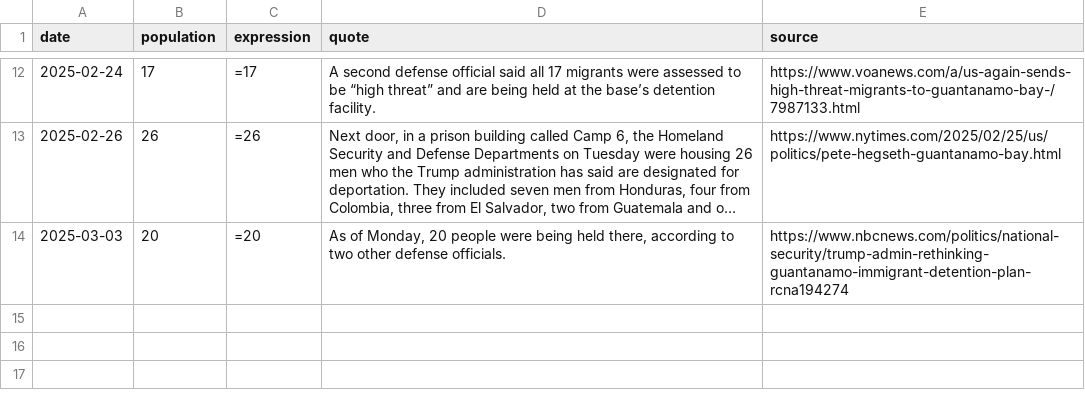
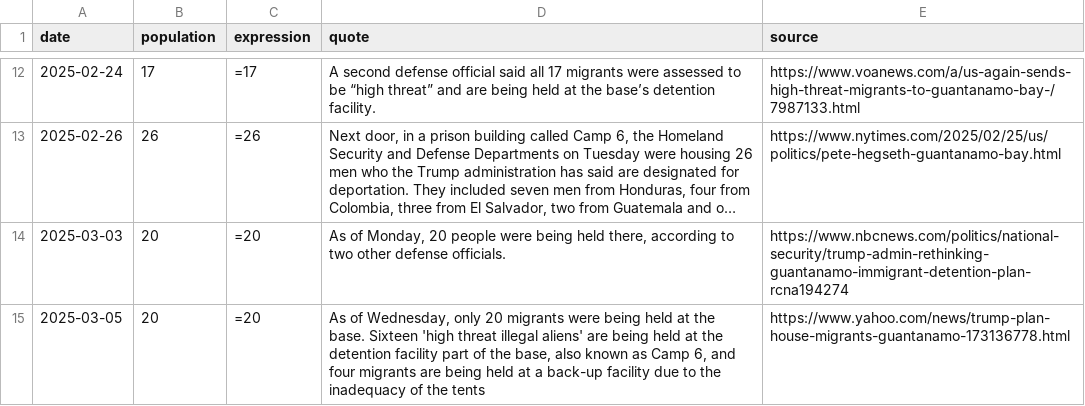
Before and after one commit to harrisj/trump_data, a CSV file: gitmo_camp/gitmo_camp.csv, drawn as a sheet; only a part is shown, gaps mark what is left out; long unchanged cells end in ….

Commit message:
Gitmo Camp population holding at 20

```diff
--- a/gitmo_camp/gitmo_camp.csv
+++ b/gitmo_camp/gitmo_camp.csv
@@ -14 +14,2 @@ date,population,expression,quote,source
 2025-03-03,20,=20,"As of Monday, 20 people were being held there, according to two other defense officials.",https://www.nbcnews.com/politics/national-security/trump-admin-rethinking-guantanamo-immigrant-detention-plan-rcna194274
+2025-03-05,20,=20,"As of Wednesday, only 20 migrants were being held at the base. Sixteen 'high threat illegal aliens' are being held at the detention facility part of the base, also known as Camp 6, and four migrants are being held at a back-up facility due to the inadequacy of the tents",https://www.yahoo.com/news/trump-plan-house-migrants-guantanamo-173136778.html
```
